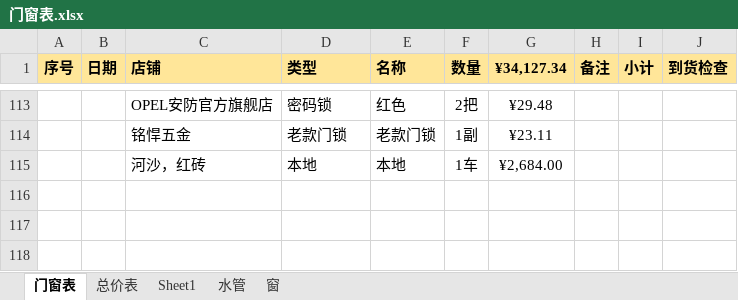
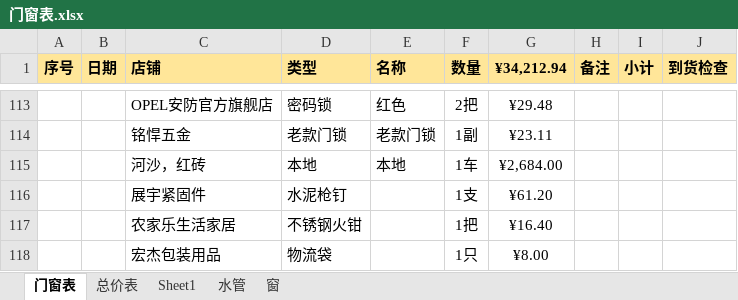
Before and after one commit to askme-gpt/SketchUpPro, an Excel workbook: 门窗表.xlsx, sheet 门窗表, drawn as a sheet; only a part is shown, gaps mark what is left out; values as stored, in another font and other column widths than the file's, no borders; the diff names each change by its address in the sheet, - before the commit and + after, or states it on an @@ line.

Commit message:
Update 门窗表.xlsx

```diff
--- a/门窗表.xlsx (sheet 门窗表)
+++ b/门窗表.xlsx (sheet 门窗表)
-G1: ¥34,127.34
+G1: ¥34,212.94
+row 116:  |  | 展宇紧固件 | 水泥枪钉 |  | 1支 | ¥61.20
+row 117:  |  | 农家乐生活家居 | 不锈钢火钳 |  | 1把 | ¥16.40
+row 118:  |  | 宏杰包装用品 | 物流袋 |  | 1只 | ¥8.00
```
